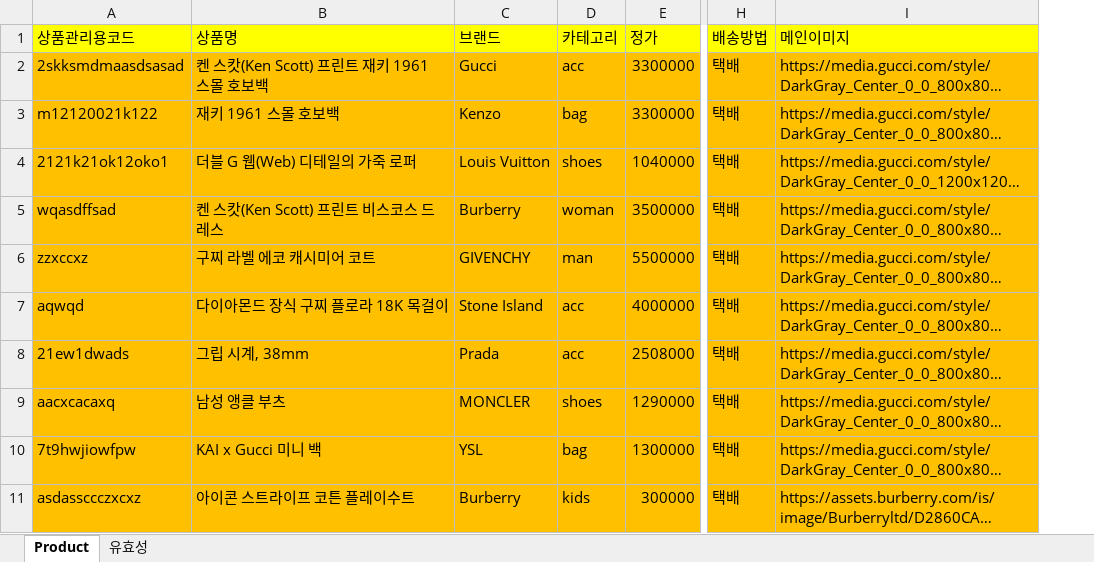
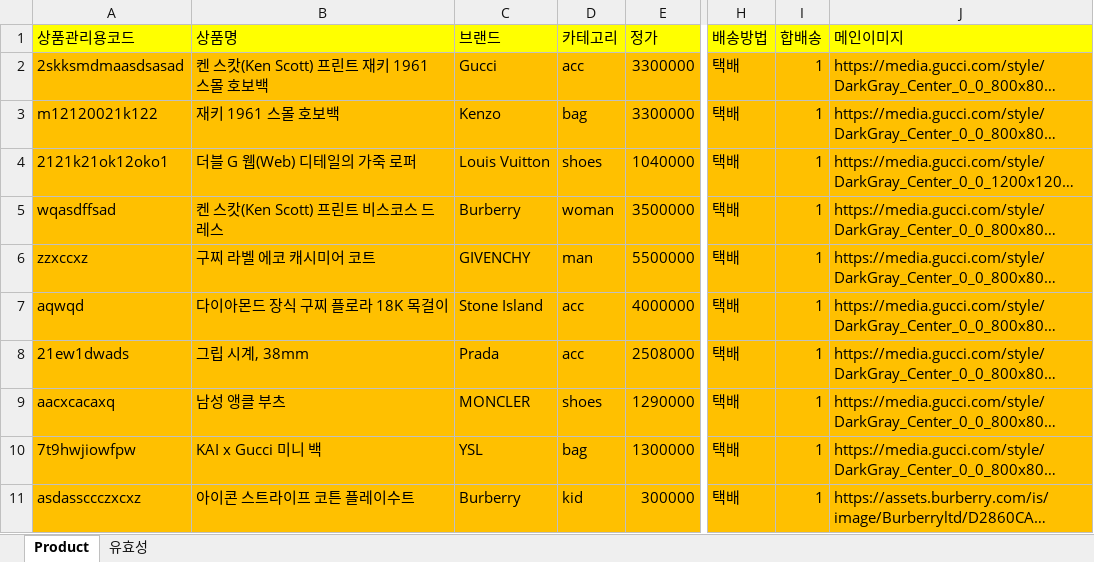
Before and after one commit to ytshaha/my-first-blog, an Excel workbook: staff/data/product.xlsx, sheet Product, drawn as a sheet; only a part is shown, gaps mark what is left out; long unchanged cells end in …; values as stored, in another font and other column widths than the file's, no borders; the diff names each change by its address in the sheet, - before the commit and + after, or states it on an @@ line.

Commit message:
210402_product_update update

```diff
--- a/staff/data/product.xlsx (sheet Product)
+++ b/staff/data/product.xlsx (sheet Product)
+column I (합배송), rows 2-11: all 1
-D11 (카테고리): kids
+D11 (카테고리): kid
```
Also changed, not shown: sheet 유효성, 4 other files.
